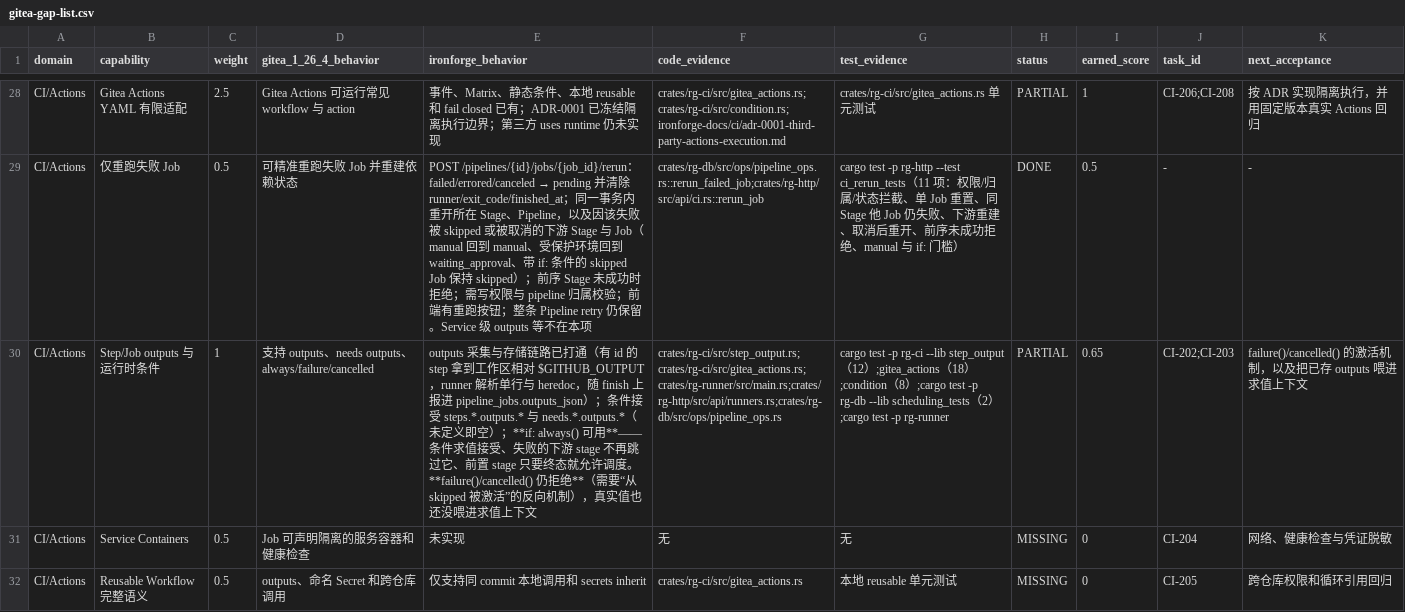
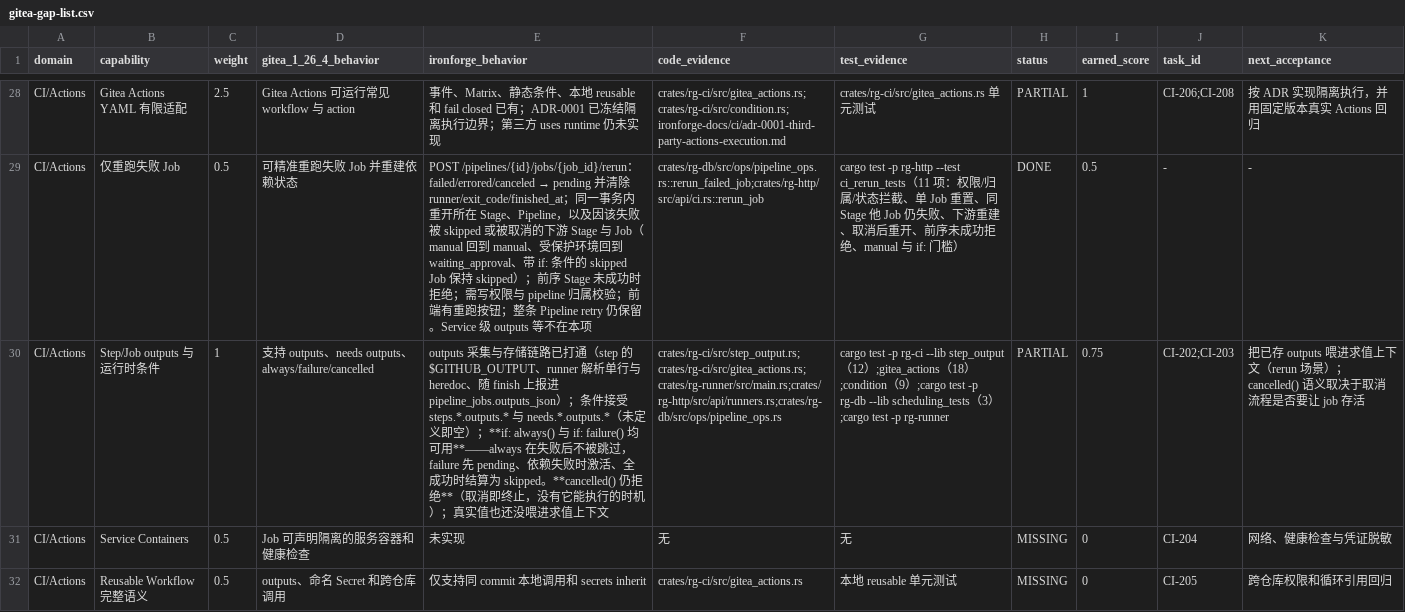
Before and after one commit to lengyuqu/ironforge, a CSV file: ironforge-docs/comparison/gitea-gap-list.csv, drawn as a sheet; only a part is shown, gaps mark what is left out; the diff names each change by its address in the sheet, - before the commit and + after, or states it on an @@ line.

Commit message:
docs: both runtime conditions now count
#43 made `failure()` work: it starts pending, is activated by a failed stage,
and is settled to `skipped` when everything upstream succeeded.

0.65 -> 0.75. `cancelled()` is deliberately excluded — cancelling stops
everything, so such a job has no moment to run; accepting the syntax would
promise behaviour the engine cannot deliver.

Overall 81.75 -> 81.85.

```diff
--- a/ironforge-docs/comparison/gitea-gap-list.csv
+++ b/ironforge-docs/comparison/gitea-gap-list.csv
-E30 (ironforge_behavior): …已打通（有 id 的 step 拿到工作区相对 $GITHUB_OUTPUT，runner 解析单行与 heredoc，随 finish 上报进 pipeline_jobs.outputs_json）；条件接受 steps.*.outputs.* 与 needs.*.outputs.*（未定义即空）；**if: always() 可用**——条件求值接受、失败的下游 stage 不再跳过它、前置 stage 只要终态就允许调度。**failure()/cancelled() 仍拒绝**（需要“从 skipped 被激活”的反向机制），真实值也…
+E30 (ironforge_behavior): …已打通（step 的 $GITHUB_OUTPUT、runner 解析单行与 heredoc、随 finish 上报进 pipeline_jobs.outputs_json）；条件接受 steps.*.outputs.* 与 needs.*.outputs.*（未定义即空）；**if: always() 与 if: failure() 均可用**——always 在失败后不被跳过，failure 先 pending、依赖失败时激活、全成功时结算为 skipped。**cancelled() 仍拒绝**（取消即终止，没有它能执行的时机）；真实值也…
-G30 (test_evidence): …;condition（8）;cargo test -p rg-db --lib scheduling_tests（2）;cargo…
+G30 (test_evidence): …;condition（9）;cargo test -p rg-db --lib scheduling_tests（3）;cargo…
-I30 (earned_score): 0.65
+I30 (earned_score): 0.75
-K30 (next_acceptance): failure()/cancelled() 的激活机制，以及把已存 outputs 喂进求值上下文
+K30 (next_acceptance): 把已存 outputs 喂进求值上下文（rerun 场景）；cancelled() 语义取决于取消流程是否要让 job 存活
```
